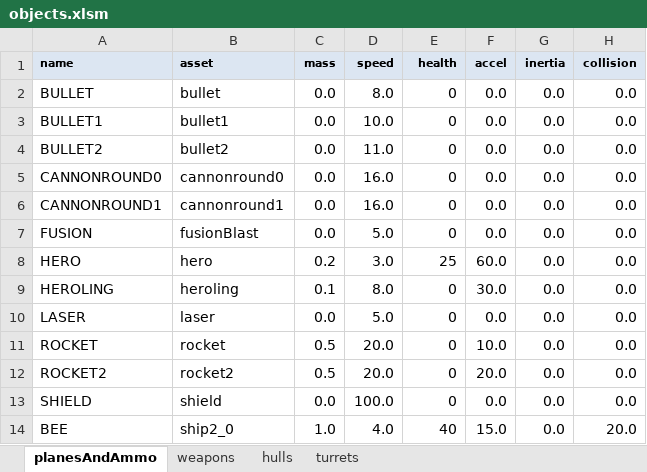
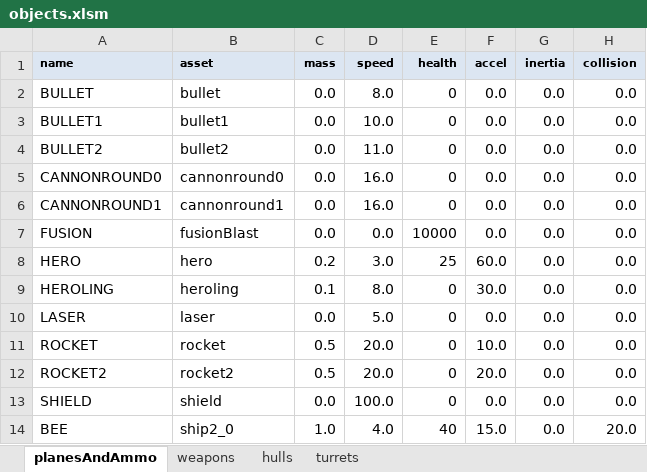
Before and after one commit to MehYam/unity, an Excel workbook: PvT/objects.xlsm, sheet planesAndAmmo, drawn as a sheet; only a part is shown; values as stored, in another font and other column widths than the file's, no borders; charts and pictures not drawn; the diff names each change by its address in the sheet, - before the commit and + after, or states it on an @@ line.

```diff
--- a/PvT/objects.xlsm (sheet planesAndAmmo)
+++ b/PvT/objects.xlsm (sheet planesAndAmmo)
-D7 (speed): 5.0
+D7 (speed): 0.0
-E7 (health): 0
+E7 (health): 10000
```
Also changed, not shown: formulas that keep their value, 13 other files.
